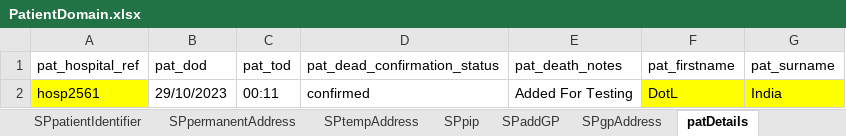
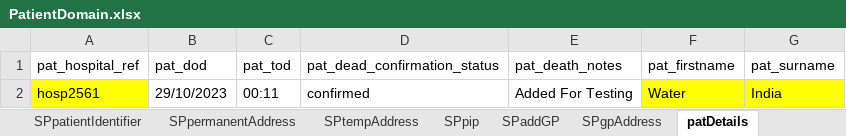
Before and after one commit to manojvyavahare27/C4Automation, an Excel workbook: ExcelFiles/PatientDomain.xlsx, sheet patDetails, drawn as a sheet; values as stored, in another font and other column widths than the file's, no borders; the diff names each change by its address in the sheet, - before the commit and + after, or states it on an @@ line.

```diff
--- a/ExcelFiles/PatientDomain.xlsx (sheet patDetails)
+++ b/ExcelFiles/PatientDomain.xlsx (sheet patDetails)
-F2 (pat_firstname): DotL
+F2 (pat_firstname): Water
```
Also changed, not shown: sheet patientIdentifier, sheet editPatient, sheet addPatient, 11 other files.
